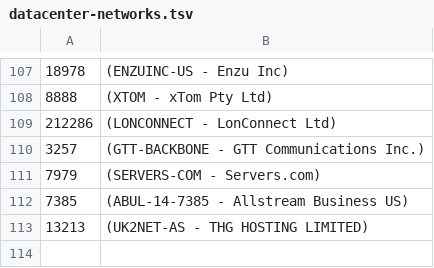
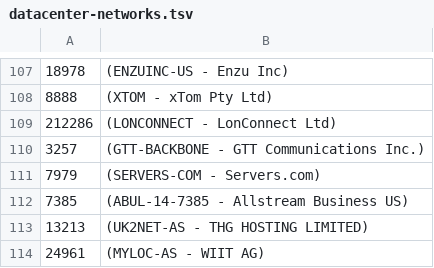
Before and after one commit to ilri/rmg-ansible-public, a TSV file: scripts/datacenter-networks.tsv, drawn as a sheet; only a part is shown, gaps mark what is left out.

Commit message:
scripts/datacenter-networks.tsv: add AS24961
24961  (MYLOC-AS - WIIT AG)

```diff
--- a/scripts/datacenter-networks.tsv
+++ b/scripts/datacenter-networks.tsv
@@ -113 +113,2 @@
 13213	(UK2NET-AS - THG HOSTING LIMITED)
+24961	(MYLOC-AS - WIIT AG)
```
